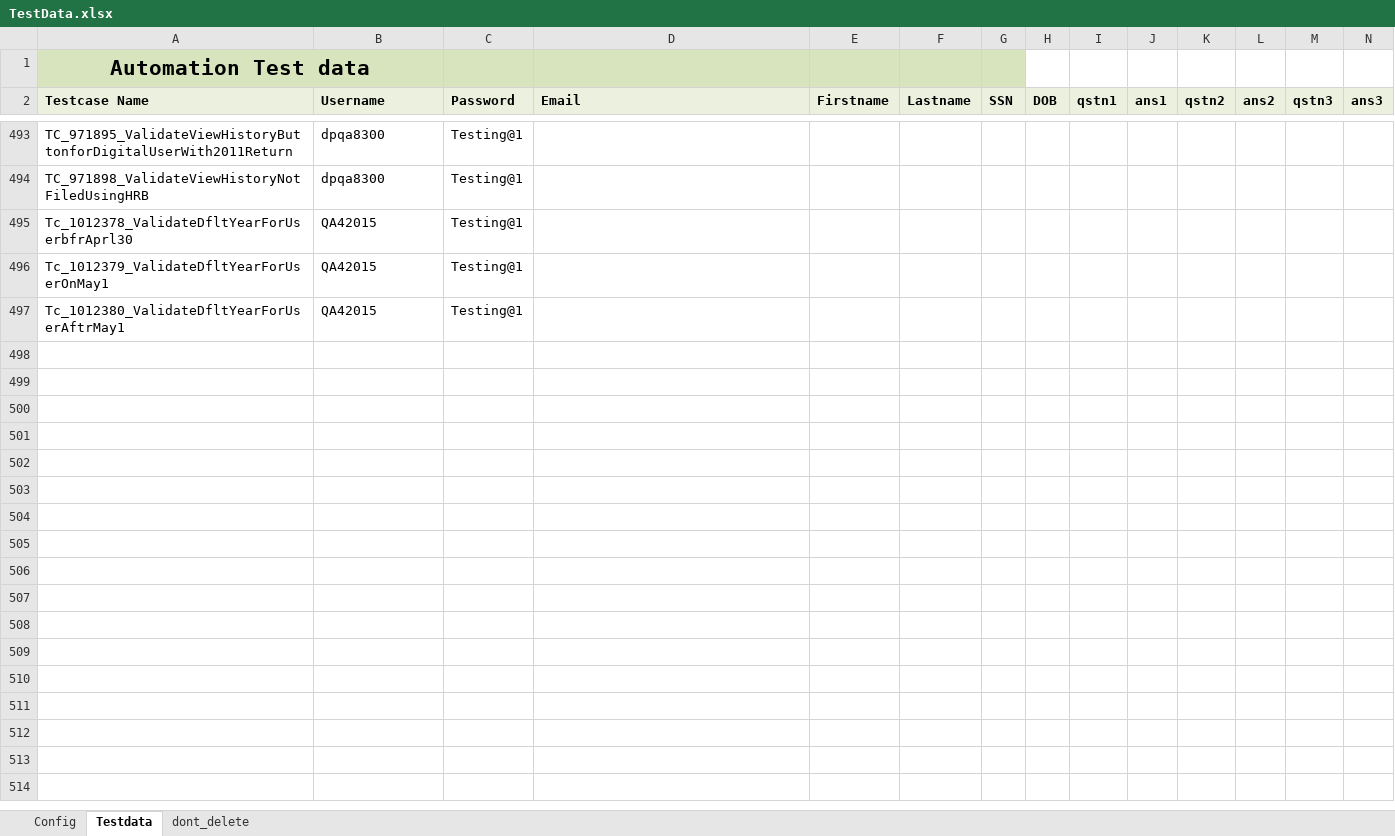
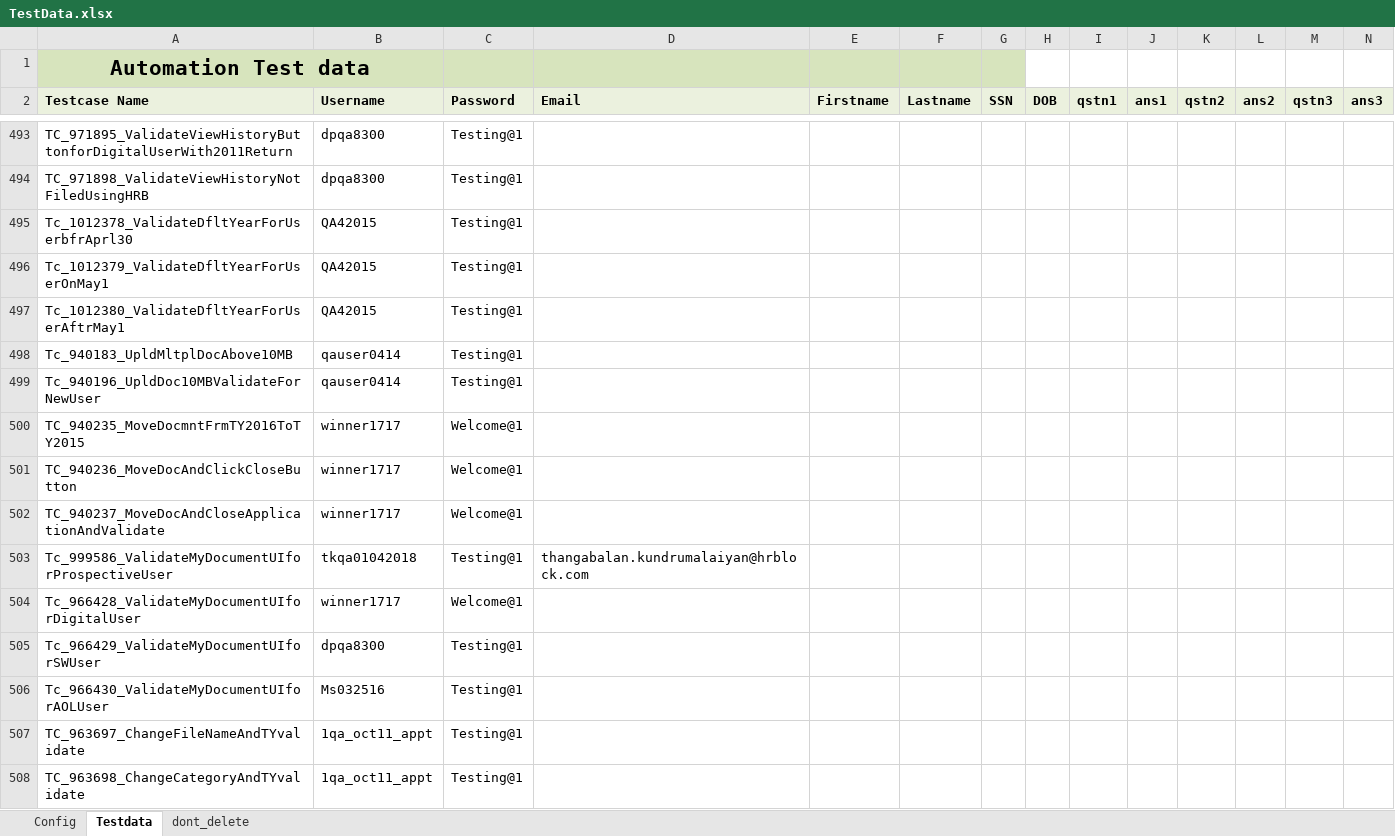
Before and after one commit to RamboSingh/ustbackup, an Excel workbook: MyBlock/resources/TestData.xlsx, sheet Testdata, drawn as a sheet; only a part is shown, gaps mark what is left out; values as stored, in another font and other column widths than the file's, no borders; charts and pictures not drawn; rows hold the shown columns only; the diff covers the shown part only; the diff names each change by its address in the sheet, - before the commit and + after, or states it on an @@ line.

```diff
--- a/MyBlock/resources/TestData.xlsx (sheet Testdata)
+++ b/MyBlock/resources/TestData.xlsx (sheet Testdata)
+row 498: Tc_940183_UpldMltplDocAbove10MB | qauser0414 | Testing@1
+row 499: Tc_940196_UpldDoc10MBValidateForNewUser | qauser0414 | Testing@1
+row 500: TC_940235_MoveDocmntFrmTY2016ToTY2015 | winner1717 | Welcome@1
+row 501: TC_940236_MoveDocAndClickCloseButton | winner1717 | Welcome@1
+row 502: TC_940237_MoveDocAndCloseApplicationAndValidate | winner1717 | Welcome@1
+row 503: Tc_999586_ValidateMyDocumentUIforProspectiveUser | tkqa01042018 | Testing@1 | thangabalan.kundrumalaiyan@hrblock.com
+row 504: Tc_966428_ValidateMyDocumentUIforDigitalUser | winner1717 | Welcome@1
+row 505: Tc_966429_ValidateMyDocumentUIforSWUser | dpqa8300 | Testing@1
+row 506: Tc_966430_ValidateMyDocumentUIforAOLUser | Ms032516 | Testing@1
+row 507: TC_963697_ChangeFileNameAndTYvalidate | 1qa_oct11_appt | Testing@1
+row 508: TC_963698_ChangeCategoryAndTYvalidate | 1qa_oct11_appt | Testing@1
```
Also changed, not shown: 11 added rows and 1 edited cell elsewhere in this sheet, 35 other files.
